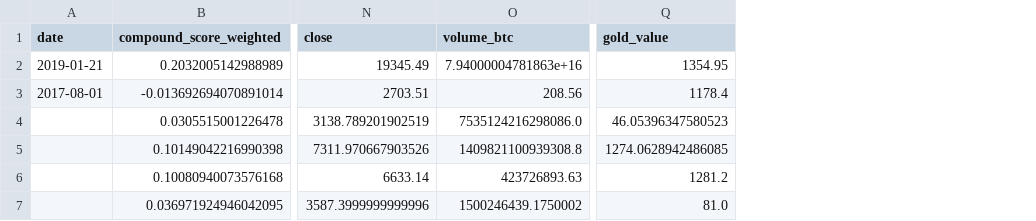
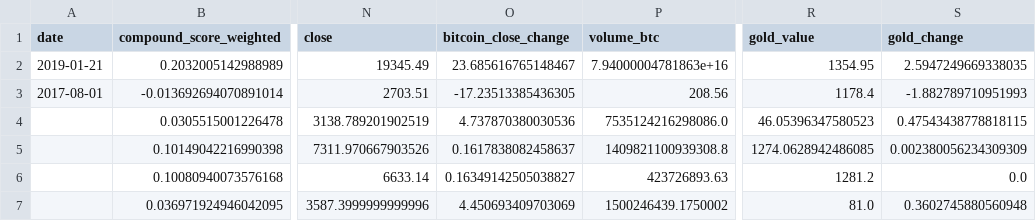
Before and after one commit to ZeroZhuang0/DATA1902project, a CSV file: datasets/final/combined_stats.csv, drawn as a sheet; only a part is shown, gaps mark what is left out; the diff names each change by its address in the sheet, - before the commit and + after, or states it on an @@ line.

```diff
--- a/datasets/final/combined_stats.csv
+++ b/datasets/final/combined_stats.csv
+column O (bitcoin_close_change), rows 2-7: 23.685616765148467 | -17.23513385436305 | 4.737870380030536 | 0.1617838082458637 | 0.16349142505038827 | 4.450693409703069
+column S (gold_change), rows 2-7: 2.5947249669338035 | -1.882789710951993 | 0.47543438778818115 | 0.002380056234309309 | 0.0 | 0.3602745880560948
```
Also changed, not shown: 15 other files.
